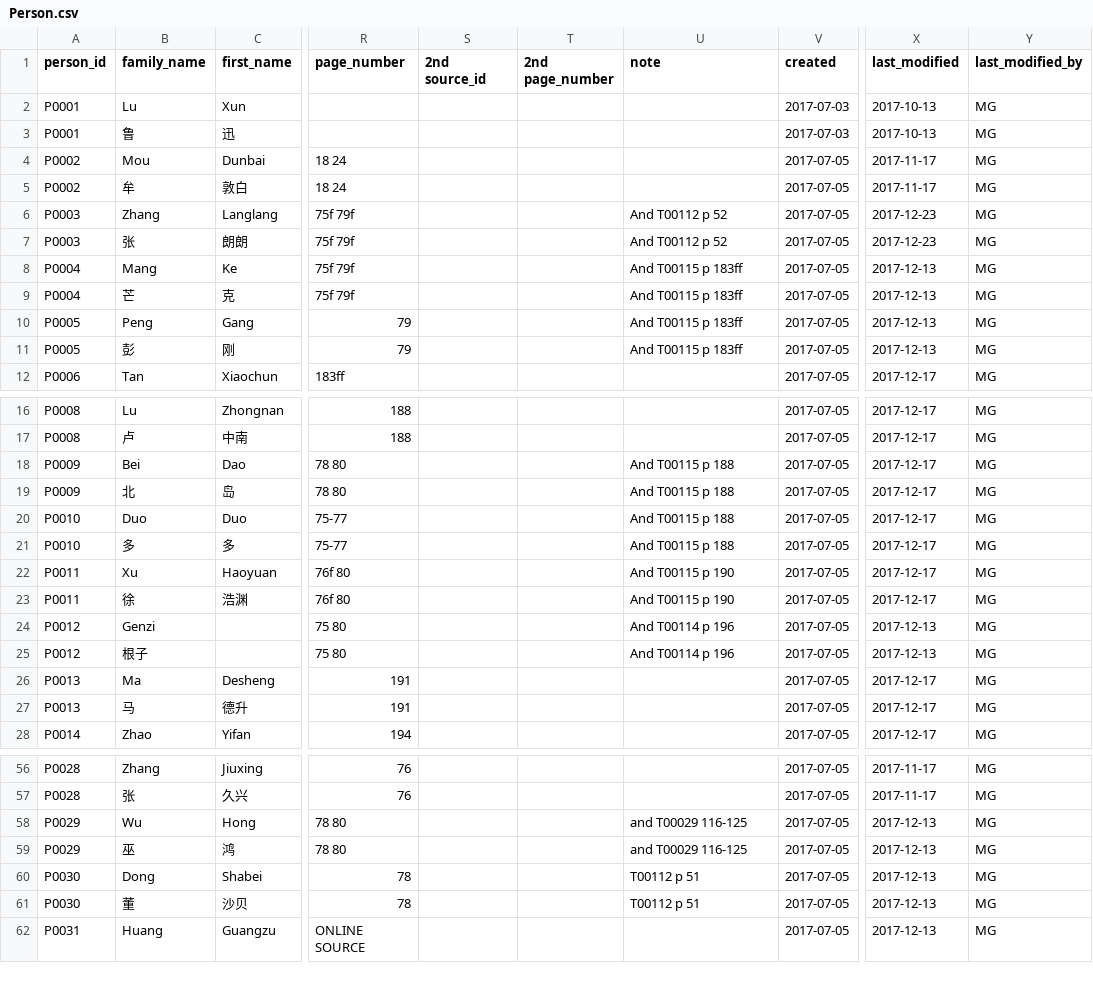
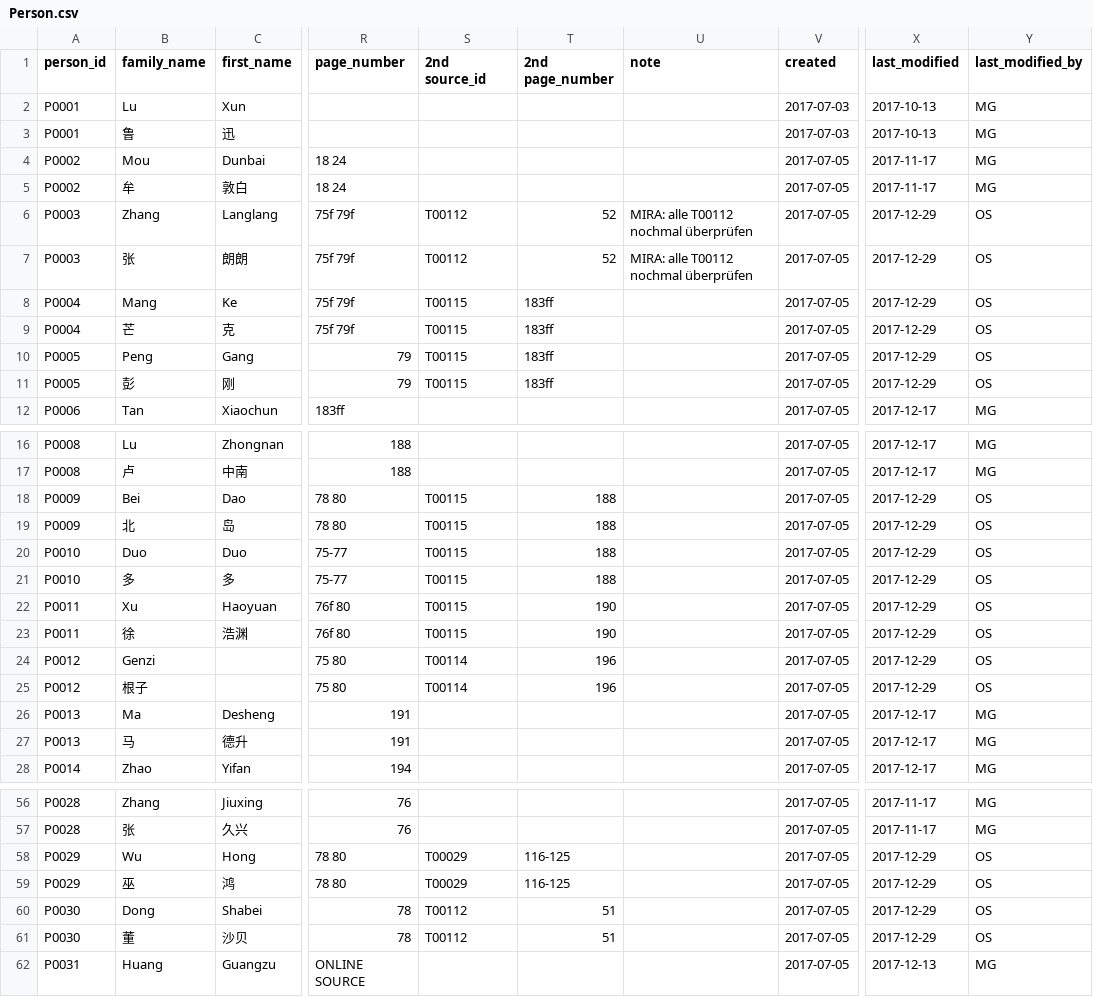
Before and after one commit to readchina/ReadAct, a CSV file: data/Person.csv, drawn as a sheet; only a part is shown, gaps mark what is left out; the diff covers the shown part only; the diff names each change by its address in the sheet, - before the commit and + after, or states it on an @@ line.

```diff
--- a/data/Person.csv
+++ b/data/Person.csv
-S6:S7 (2nd source_id): (empty)
+S6:S7 (2nd source_id): T00112
-T6:T7 (2nd page_number): (empty)
+T6:T7 (2nd page_number): 52
-U6:U7 (note): And T00112 p 52
+U6:U7 (note): MIRA: alle T00112 nochmal überprüfen
-X6:X7 (last_modified): 2017-12-23
+X6:X7 (last_modified): 2017-12-29
-Y6:Y11 (last_modified_by): MG
+Y6:Y11 (last_modified_by): OS
-S8:S11 (2nd source_id): (empty)
+S8:S11 (2nd source_id): T00115
-T8:T11 (2nd page_number): (empty)
+T8:T11 (2nd page_number): 183ff
-U8:U11 (note): And T00115 p 183ff
+U8:U11 (note): (empty)
-X8:X11 (last_modified): 2017-12-13
+X8:X11 (last_modified): 2017-12-29
-S18:S23 (2nd source_id): (empty)
+S18:S23 (2nd source_id): T00115
-T18:T21 (2nd page_number): (empty)
+T18:T21 (2nd page_number): 188
-U18:U21 (note): And T00115 p 188
+U18:U21 (note): (empty)
-X18:X23 (last_modified): 2017-12-17
+X18:X23 (last_modified): 2017-12-29
-Y18:Y25 (last_modified_by): MG
+Y18:Y25 (last_modified_by): OS
-T22:T23 (2nd page_number): (empty)
+T22:T23 (2nd page_number): 190
-U22:U23 (note): And T00115 p 190
+U22:U23 (note): (empty)
-S24:S25 (2nd source_id): (empty)
+S24:S25 (2nd source_id): T00114
-T24:T25 (2nd page_number): (empty)
+T24:T25 (2nd page_number): 196
-U24:U25 (note): And T00114 p 196
+U24:U25 (note): (empty)
-X24:X25 (last_modified): 2017-12-13
+X24:X25 (last_modified): 2017-12-29
-S58:S59 (2nd source_id): (empty)
+S58:S59 (2nd source_id): T00029
-T58:T59 (2nd page_number): (empty)
+T58:T59 (2nd page_number): 116-125
-U58:U59 (note): and T00029 116-125
+U58:U59 (note): (empty)
-X58:X61 (last_modified): 2017-12-13
+X58:X61 (last_modified): 2017-12-29
-Y58:Y61 (last_modified_by): MG
+Y58:Y61 (last_modified_by): OS
-S60:S61 (2nd source_id): (empty)
+S60:S61 (2nd source_id): T00112
-T60:T61 (2nd page_number): (empty)
+T60:T61 (2nd page_number): 51
-U60:U61 (note): T00112 p 51
+U60:U61 (note): (empty)
```
Also changed, not shown: 16 edited cells elsewhere in this file, data/Text.csv, data/helper/data_dictionary.csv.
